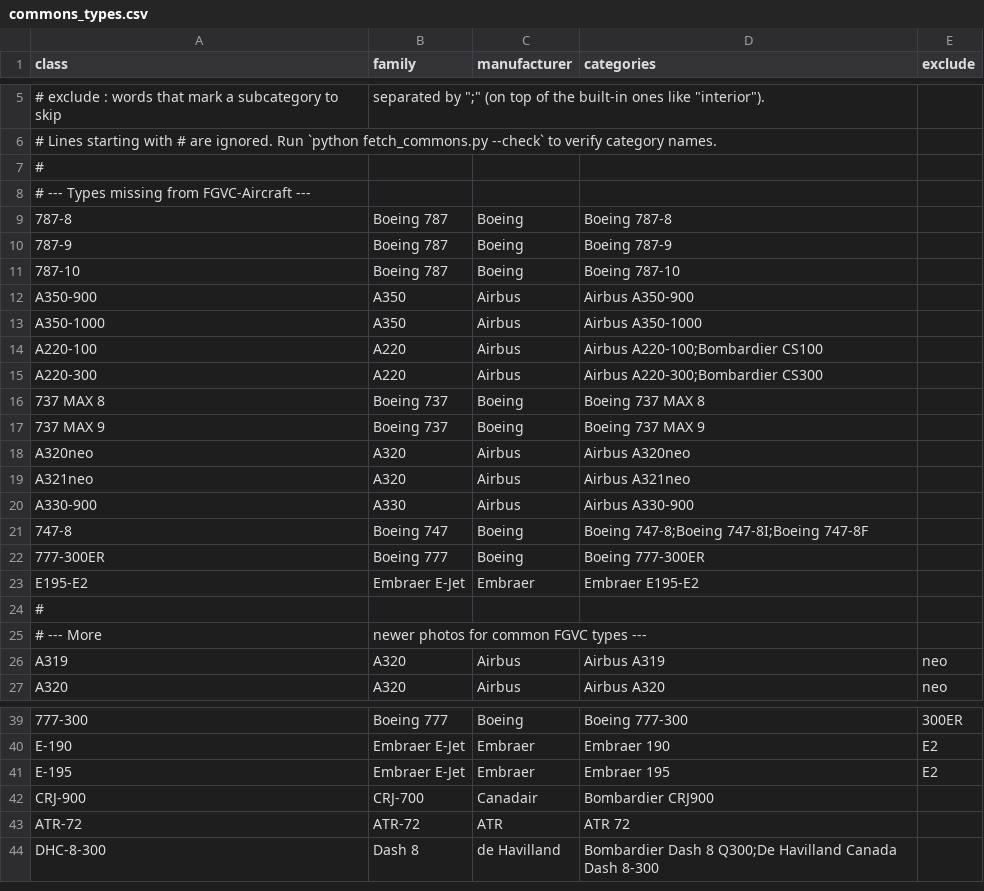
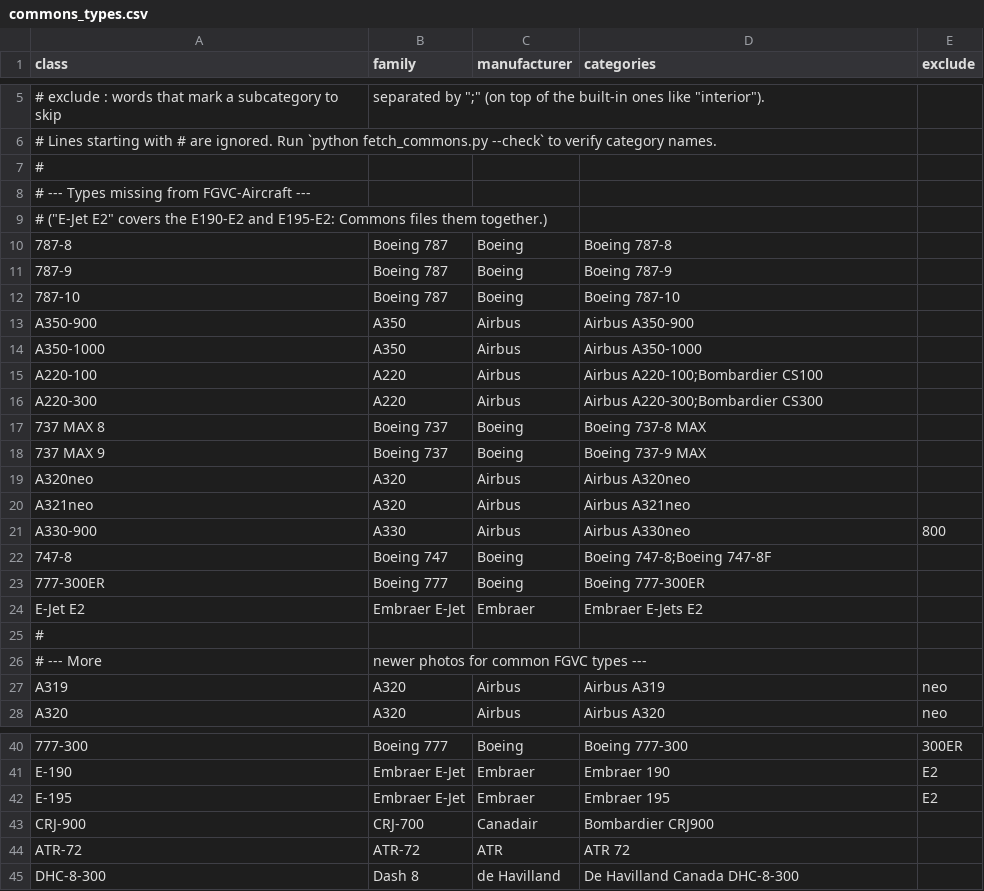
Before and after one commit to Themagicianleo/aircraft-vision, a CSV file: training/commons_types.csv, drawn as a sheet; only a part is shown, gaps mark what is left out.

```diff
--- a/training/commons_types.csv
+++ b/training/commons_types.csv
@@ -8,2 +8,3 @@ class,family,manufacturer,categories,exclude
 # --- Types missing from FGVC-Aircraft ---
+# ("E-Jet E2" covers the E190-E2 and E195-E2: Commons files them together.)
 787-8,Boeing 787,Boeing,Boeing 787-8,
@@ -15,10 +16,10 @@ A220-100,A220,Airbus,Airbus A220-100;Bombardier CS100,
 A220-300,A220,Airbus,Airbus A220-300;Bombardier CS300,
-737 MAX 8,Boeing 737,Boeing,Boeing 737 MAX 8,
-737 MAX 9,Boeing 737,Boeing,Boeing 737 MAX 9,
+737 MAX 8,Boeing 737,Boeing,Boeing 737-8 MAX,
+737 MAX 9,Boeing 737,Boeing,Boeing 737-9 MAX,
 A320neo,A320,Airbus,Airbus A320neo,
 A321neo,A320,Airbus,Airbus A321neo,
-A330-900,A330,Airbus,Airbus A330-900,
-747-8,Boeing 747,Boeing,Boeing 747-8;Boeing 747-8I;Boeing 747-8F,
+A330-900,A330,Airbus,Airbus A330neo,800
+747-8,Boeing 747,Boeing,Boeing 747-8;Boeing 747-8F,
 777-300ER,Boeing 777,Boeing,Boeing 777-300ER,
-E195-E2,Embraer E-Jet,Embraer,Embraer E195-E2,
+E-Jet E2,Embraer E-Jet,Embraer,Embraer E-Jets E2,
 #
@@ -43,2 +44,2 @@ CRJ-900,CRJ-700,Canadair,Bombardier CRJ900,
 ATR-72,ATR-72,ATR,ATR 72,
-DHC-8-300,Dash 8,de Havilland,Bombardier Dash 8 Q300;De Havilland Canada Dash 8-300,
+DHC-8-300,Dash 8,de Havilland,De Havilland Canada DHC-8-300,
```
